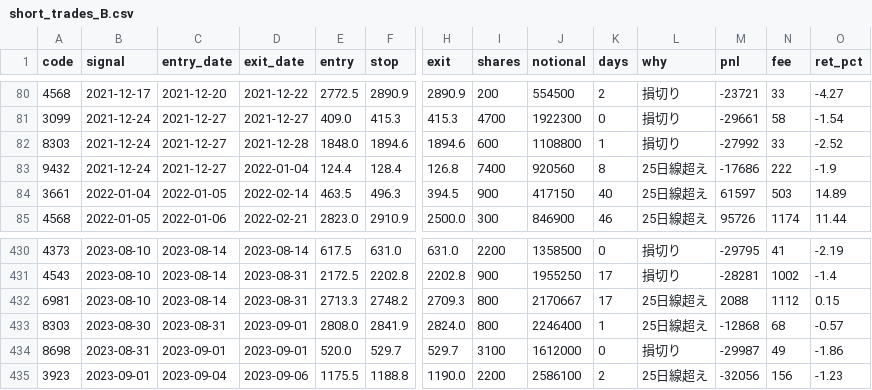
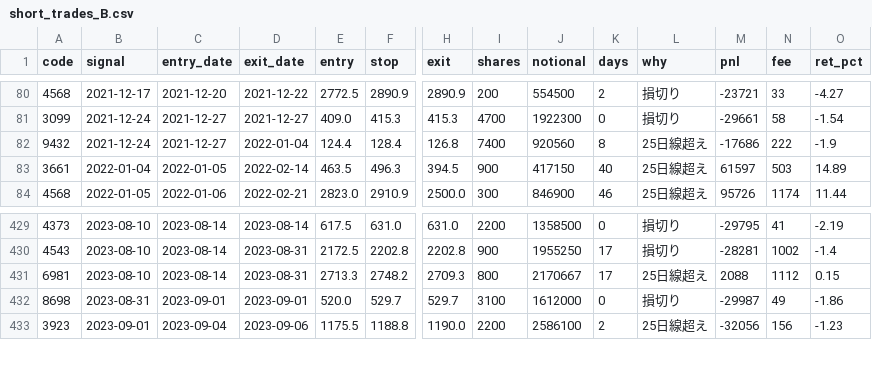
Before and after one commit to tanji0808/kabu-75ma-daily, a CSV file: backtest/short_trades_B.csv, drawn as a sheet; only a part is shown, gaps mark what is left out; rows hold the shown columns only; the diff names each change by its address in the sheet, - before the commit and + after, or states it on an @@ line.

```diff
--- a/backtest/short_trades_B.csv
+++ b/backtest/short_trades_B.csv
-row 82: 8303 | 2021-12-24 | 2021-12-27 | 2021-12-28 | 1848.0 | 1894.6 | 1894.6 | 600 | 1108800 | 1 | 損切り | -27992 | 33 | -2.52
-row 433: 8303 | 2023-08-30 | 2023-08-31 | 2023-09-01 | 2808.0 | 2841.9 | 2824.0 | 800 | 2246400 | 1 | 25日線超え | -12868 | 68 | -0.57
```
Also changed, not shown: backtest/short_trades_C.csv, 2 other files.
